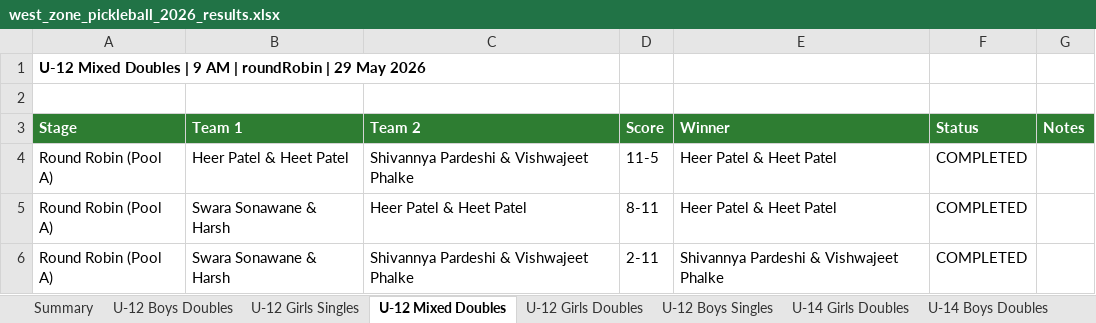
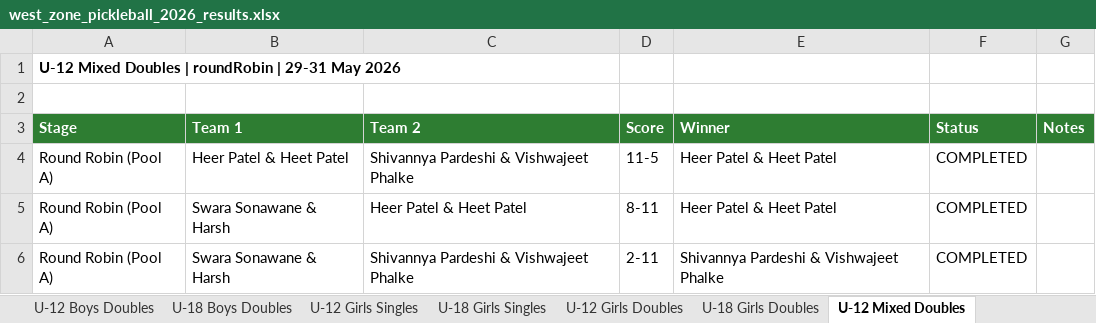
Before and after one commit to adityapatki02/pickleplay-app, an Excel workbook: west_zone_pickleball_2026_results.xlsx, sheet U-12 Mixed Doubles, drawn as a sheet; values as stored, in another font and other column widths than the file's, no borders; the diff names each change by its address in the sheet, - before the commit and + after, or states it on an @@ line.

```diff
--- a/west_zone_pickleball_2026_results.xlsx (sheet U-12 Mixed Doubles)
+++ b/west_zone_pickleball_2026_results.xlsx (sheet U-12 Mixed Doubles)
@@ sheet tab order changed: U-12 Boys Doubles | U-18 Boys Doubles | U-12 Girls Singles | U-18 Girls Singles | U-12 Girls Doubles | U-18 Girls Doubles | U-12 Mixed Doubles @@
-A1 (Stage): …Doubles | 9 AM | roundRobin | 29 May 2026
+A1 (Stage): …Doubles | roundRobin | 29-31 May 2026
```
Also changed, not shown: sheet Summary, sheet U-12 Girls Doubles, sheet U-12 Boys Doubles, sheet U-12 Girls Singles, sheet U-18 Girls Doubles, sheet U-14 Girls Doubles, 9 more sheets, other sheet tabs, 11 other files.
